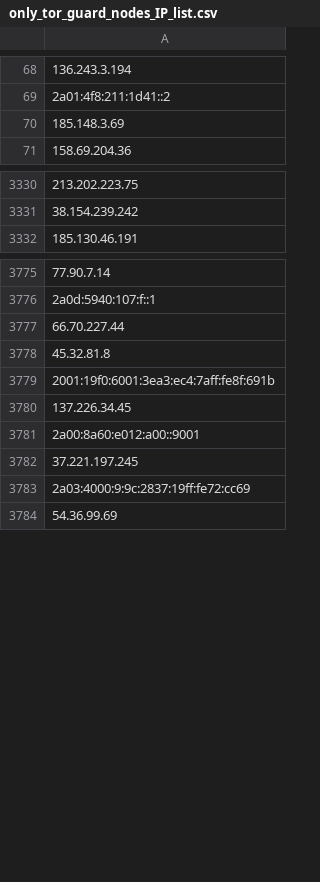
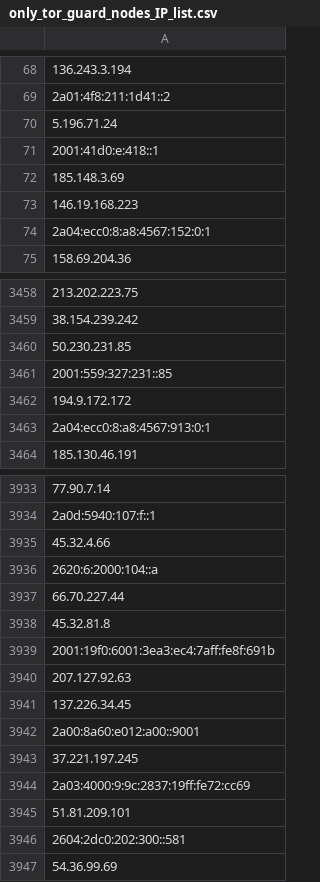
Before and after one commit to onlyforbakup/awesome-lists, a CSV file: Lists/TOR/only_tor_guard_nodes_IP_list.csv, drawn as a sheet; only a part is shown, gaps mark what is left out; addresses are those after the commit; the diff covers the shown part only; the diff names each change by its address in the sheet, - before the commit and + after, or states it on an @@ line.

```diff
--- a/Lists/TOR/only_tor_guard_nodes_IP_list.csv
+++ b/Lists/TOR/only_tor_guard_nodes_IP_list.csv
-A70: 185.148.3.69
+A70: 5.196.71.24
+row 71: 2001:41d0:e:418::1
+row 72: 185.148.3.69
+row 73: 146.19.168.223
+row 74: 2a04:ecc0:8:a8:4567:152:0:1
+row 3460: 50.230.231.85
+row 3461: 2001:559:327:231::85
+row 3462: 194.9.172.172
+row 3463: 2a04:ecc0:8:a8:4567:913:0:1
+row 3935: 45.32.4.66
+row 3936: 2620:6:2000:104::a
-A3940: 137.226.34.45
+A3940: 207.127.92.63
+row 3941: 137.226.34.45
+row 3945: 51.81.209.101
+row 3946: 2604:2dc0:202:300::581
```
Also changed, not shown: 166 added rows, 1 removed row and 2 edited cells elsewhere in this file, Lists/TOR/only_tor_exit_nodes_IP_list.csv, 1 other file.
